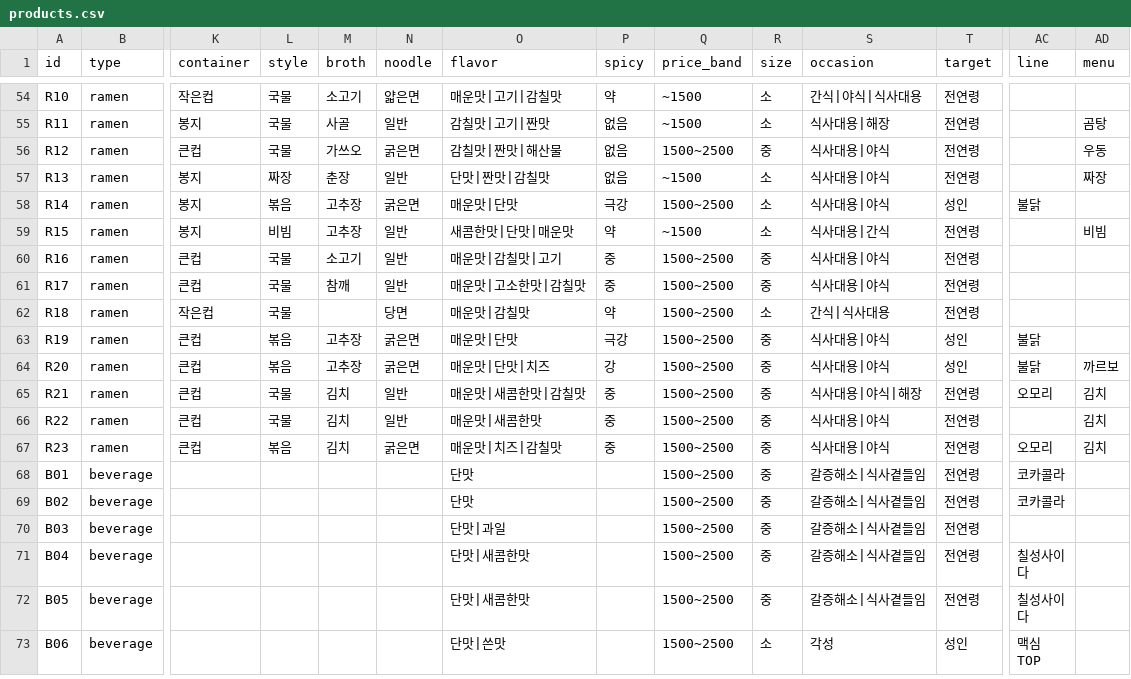
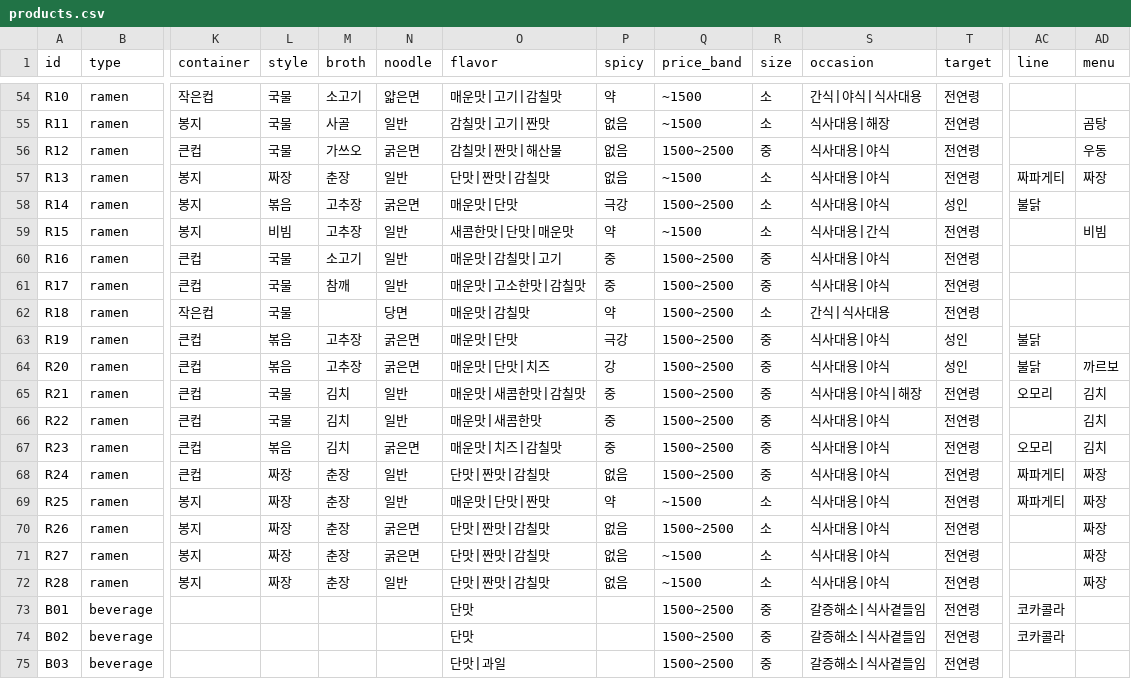
Before and after one commit to aeeengsungwoo/cvs-taxonomy, a CSV file: data/products.csv, drawn as a sheet; only a part is shown, gaps mark what is left out; the shorter side is filled out with more unchanged rows; rows hold the shown columns only; the diff names each change by its address in the sheet, - before the commit and + after, or states it on an @@ line.

```diff
--- a/data/products.csv
+++ b/data/products.csv
-AC57 (line): (empty)
+AC57 (line): 짜파게티
+row 68: R24 | ramen | 큰컵 | 짜장 | 춘장 | 일반 | 단맛|짠맛|감칠맛 | 없음 | 1500~2500 | 중 | 식사대용|야식 | 전연령 | 짜파게티 | 짜장
+row 69: R25 | ramen | 봉지 | 짜장 | 춘장 | 일반 | 매운맛|단맛|짠맛 | 약 | ~1500 | 소 | 식사대용|야식 | 전연령 | 짜파게티 | 짜장
+row 70: R26 | ramen | 봉지 | 짜장 | 춘장 | 굵은면 | 단맛|짠맛|감칠맛 | 없음 | 1500~2500 | 소 | 식사대용|야식 | 전연령 |  | 짜장
+row 71: R27 | ramen | 봉지 | 짜장 | 춘장 | 굵은면 | 단맛|짠맛|감칠맛 | 없음 | ~1500 | 소 | 식사대용|야식 | 전연령 |  | 짜장
+row 72: R28 | ramen | 봉지 | 짜장 | 춘장 | 일반 | 단맛|짠맛|감칠맛 | 없음 | ~1500 | 소 | 식사대용|야식 | 전연령 |  | 짜장
```
Also changed, not shown: out/edges.csv, out/oos_recommendations.csv, 49 other files.
